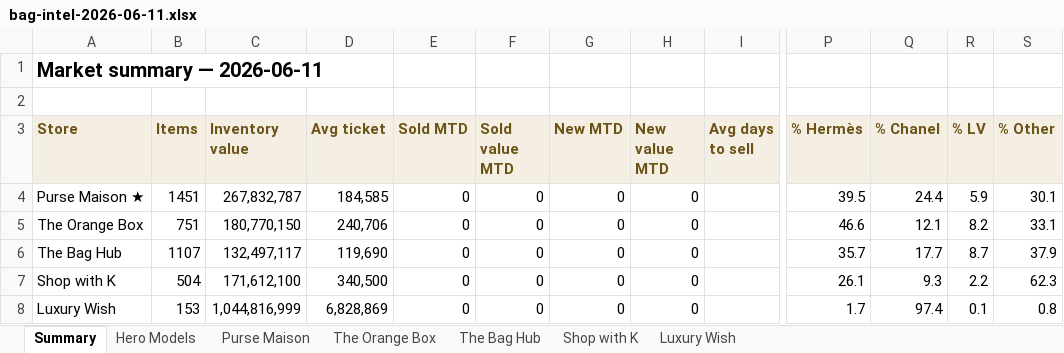
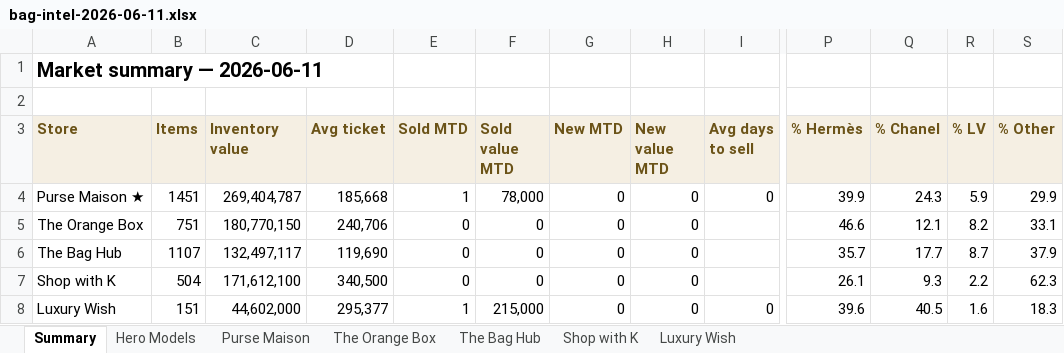
Before and after one commit to rbbincal-cpu/bag-intel, an Excel workbook: exports/bag-intel-2026-06-11.xlsx, sheet Summary, drawn as a sheet; only a part is shown, gaps mark what is left out; values as stored, in another font and other column widths than the file's, no borders; the diff names each change by its address in the sheet, - before the commit and + after, or states it on an @@ line.

```diff
--- a/exports/bag-intel-2026-06-11.xlsx (sheet Summary)
+++ b/exports/bag-intel-2026-06-11.xlsx (sheet Summary)
-C4 (Inventory value): 267,832,787
+C4 (Inventory value): 269,404,787
-D4 (Avg ticket): 184,585
+D4 (Avg ticket): 185,668
-E4 (Sold MTD): 0
+E4 (Sold MTD): 1
-F4 (Sold value MTD): 0
+F4 (Sold value MTD): 78,000
-I4 (Avg days to sell): (empty)
+I4 (Avg days to sell): 0
-P4 (% Hermès): 39.5
+P4 (% Hermès): 39.9
-Q4 (% Chanel): 24.4
+Q4 (% Chanel): 24.3
-S4 (% Other): 30.1
+S4 (% Other): 29.9
-B8 (Items): 153
+B8 (Items): 151
-C8 (Inventory value): 1,044,816,999
+C8 (Inventory value): 44,602,000
-D8 (Avg ticket): 6,828,869
+D8 (Avg ticket): 295,377
-E8 (Sold MTD): 0
+E8 (Sold MTD): 1
-F8 (Sold value MTD): 0
+F8 (Sold value MTD): 215,000
-I8 (Avg days to sell): (empty)
+I8 (Avg days to sell): 0
-P8 (% Hermès): 1.7
+P8 (% Hermès): 39.6
-Q8 (% Chanel): 97.4
+Q8 (% Chanel): 40.5
-R8 (% LV): 0.1
+R8 (% LV): 1.6
-S8 (% Other): 0.8
+S8 (% Other): 18.3
```
Also changed, not shown: sheet Purse Maison, sheet Luxury Wish, sheet Hero Models, 2 other files.
